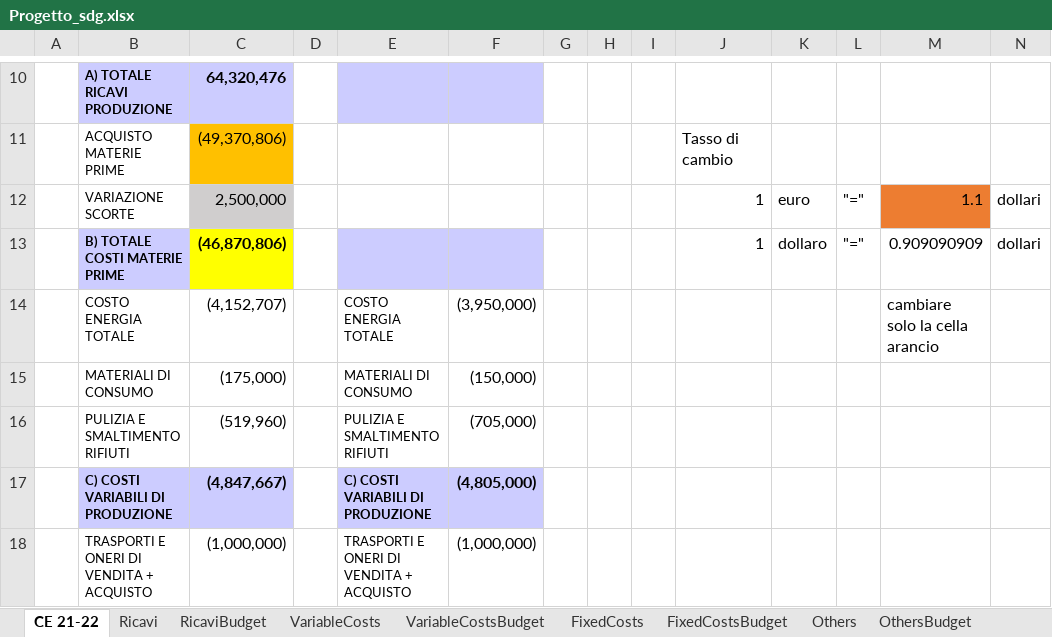
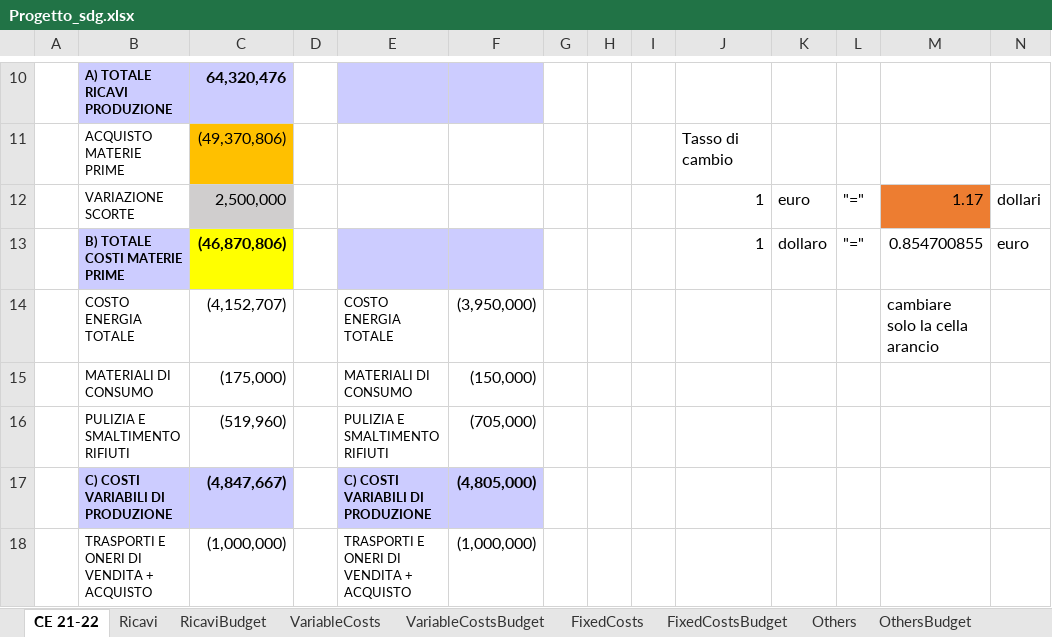
Before and after one commit to Algeri4/script-analisi-scostamenti, an Excel workbook: Progetto_sdg.xlsx, sheet CE 21-22, drawn as a sheet; only a part is shown, gaps mark what is left out; values as stored, in another font and other column widths than the file's, no borders; the diff names each change by its address in the sheet, - before the commit and + after, or states it on an @@ line.

```diff
--- a/Progetto_sdg.xlsx (sheet CE 21-22)
+++ b/Progetto_sdg.xlsx (sheet CE 21-22)
-M12: 1.1
+M12: 1.17
-M13: 0.909090909
+M13: 0.854700855
-N13: dollari
+N13: euro
```
Also changed, not shown: sheet RicaviBudget, sheet VariableCostsBudget, sheet Ricavi, sheet CE Budget 2022, sheet OthersBudget, formulas that keep their value.
